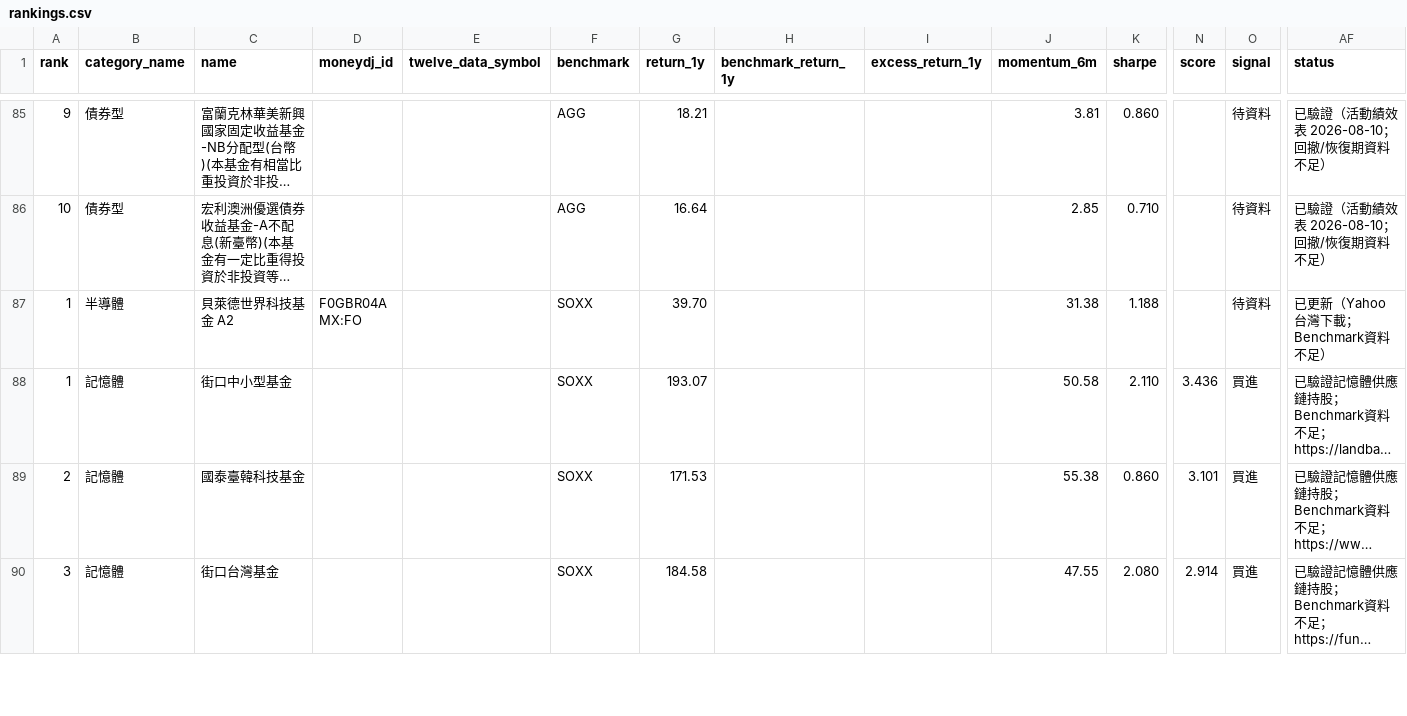
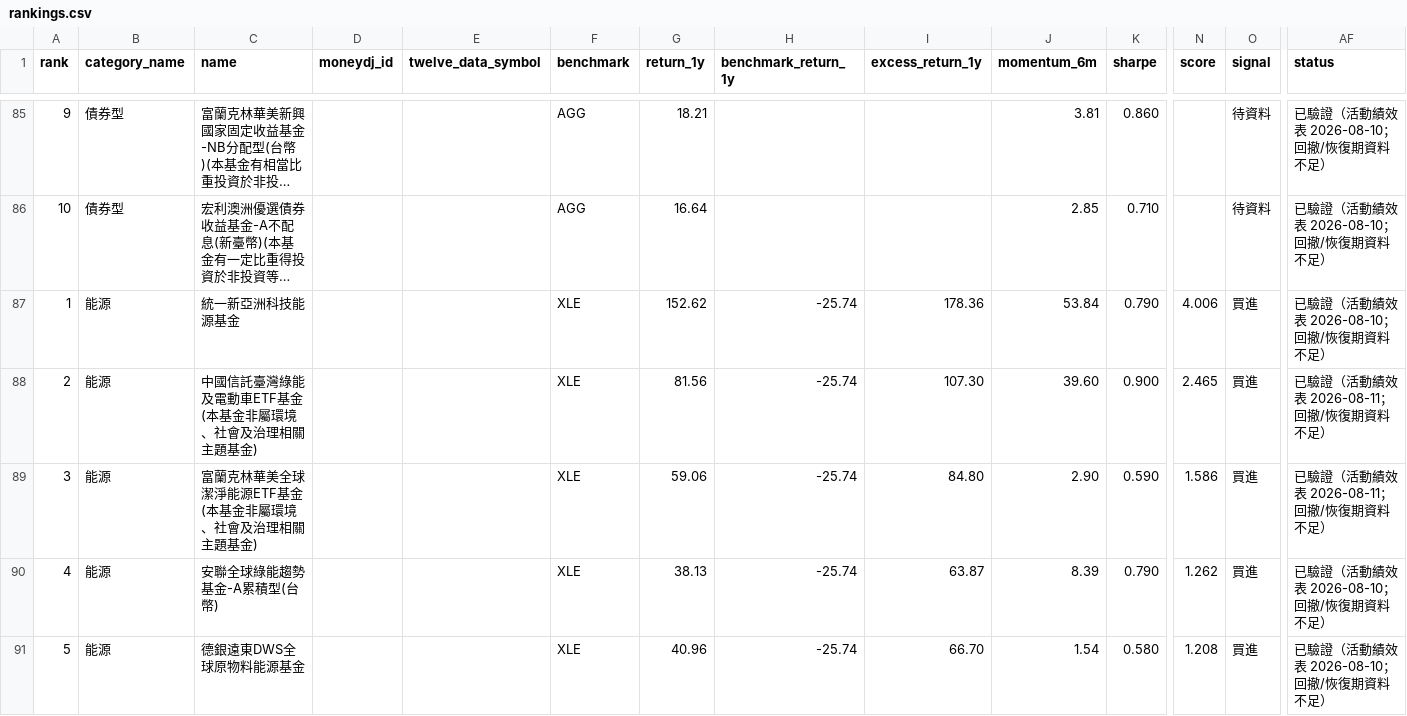
Before and after one commit to eva5389-pixel/grafana-dashboard, a CSV file: data/rankings.csv, drawn as a sheet; only a part is shown, gaps mark what is left out; the shorter side is filled out with more unchanged rows; long unchanged cells end in …; rows hold the shown columns only; the diff covers the shown part only; the diff names each change by its address in the sheet, - before the commit and + after, or states it on an @@ line.

```diff
--- a/data/rankings.csv
+++ b/data/rankings.csv
+row 87: 1 | 能源 | 統一新亞洲科技能源基金 |  |  | XLE | 152.62 | -25.74 | 178.36 | 53.84 | 0.790 | 4.006 | 買進 | 已驗證（活動績效表 2026-08-10；回撤/恢復期資料不足）
+row 88: 2 | 能源 | 中國信託臺灣綠能及電動車ETF基金(本基金非屬環境、社會及治理相關主題基金) |  |  | XLE | 81.56 | -25.74 | 107.30 | 39.60 | 0.900 | 2.465 | 買進 | 已驗證（活動績效表 2026-08-11；回撤/恢復期資料不足）
+row 89: 3 | 能源 | 富蘭克林華美全球潔淨能源ETF基金(本基金非屬環境、社會及治理相關主題基金) |  |  | XLE | 59.06 | -25.74 | 84.80 | 2.90 | 0.590 | 1.586 | 買進 | 已驗證（活動績效表 2026-08-11；回撤/恢復期資料不足）
+row 90: 4 | 能源 | 安聯全球綠能趨勢基金-A累積型(台幣) |  |  | XLE | 38.13 | -25.74 | 63.87 | 8.39 | 0.790 | 1.262 | 買進 | 已驗證（活動績效表 2026-08-10；回撤/恢復期資料不足）
+row 91: 5 | 能源 | 德銀遠東DWS全球原物料能源基金 |  |  | XLE | 40.96 | -25.74 | 66.70 | 1.54 | 0.580 | 1.208 | 買進 | 已驗證（活動績效表 2026-08-10；回撤/恢復期資料不足）
```
Also changed, not shown: 4 added rows elsewhere in this file, 8 other files.
